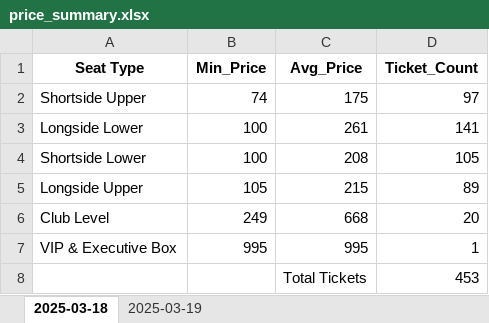
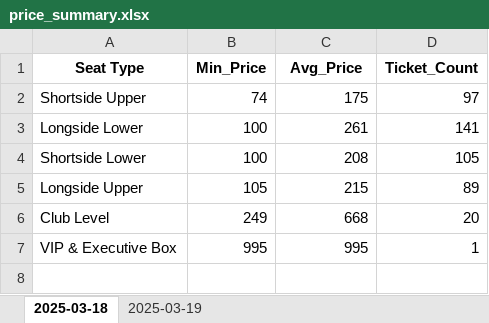
Before and after one commit to Trek-i/arsenal_tickets, an Excel workbook: price_summary.xlsx, sheet 2025-03-18, drawn as a sheet; values as stored, in another font and other column widths than the file's, no borders; the diff names each change by its address in the sheet, - before the commit and + after, or states it on an @@ line.

Commit message:
Add files via upload

```diff
--- a/price_summary.xlsx (sheet 2025-03-18)
+++ b/price_summary.xlsx (sheet 2025-03-18)
-row 8:  |  | Total Tickets | 453
```
Also changed, not shown: sheet 2025-03-19.
